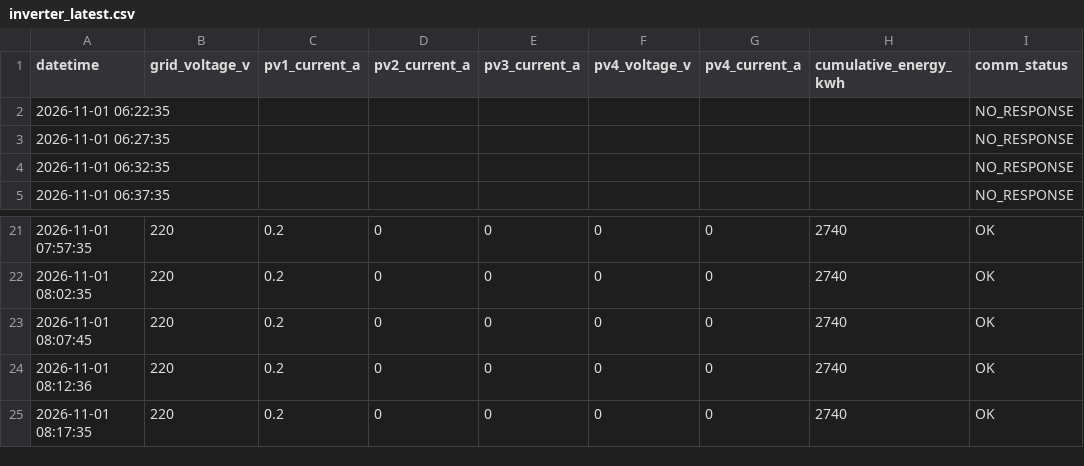
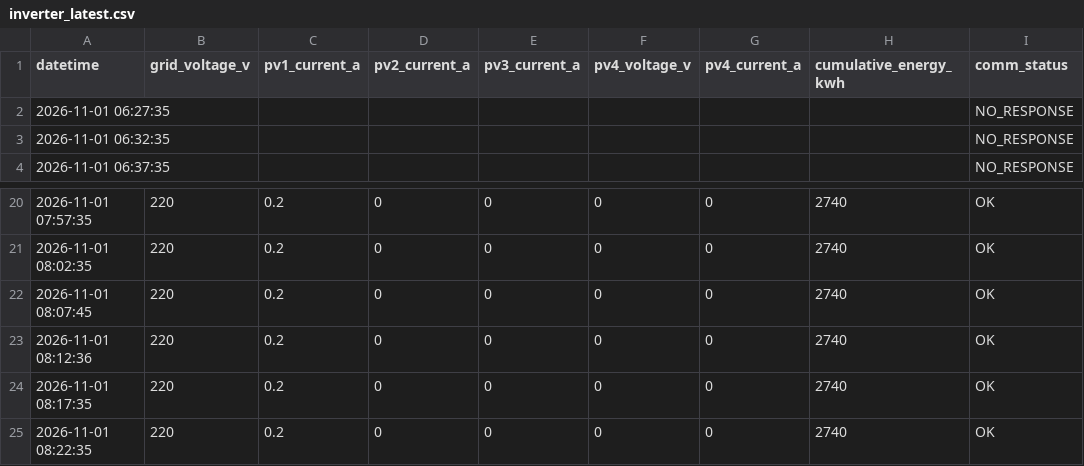
Before and after one commit to moonchankyoung0907/solar-lstm-prediction, a CSV file: fast/inverter_latest.csv, drawn as a sheet; only a part is shown, gaps mark what is left out; removed rows and columns are numbered as before the commit, all else as after; the diff names each change by its address in the sheet, - before the commit and + after, or states it on an @@ line.

```diff
--- a/fast/inverter_latest.csv
+++ b/fast/inverter_latest.csv
-row 2: 2026-11-01 06:22:35 |  |  |  |  |  |  |  | NO_RESPONSE
+row 25: 2026-11-01 08:22:35 | 220 | 0.2 | 0 | 0 | 0 | 0 | 2740 | OK
```
Also changed, not shown: fast/sensor_latest.csv.
